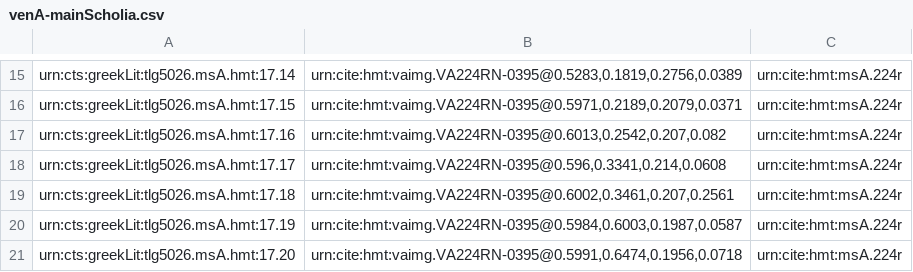
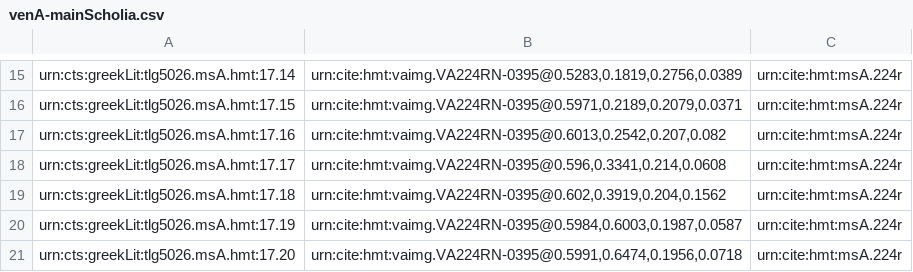
Before and after one commit to mwauke/closed-hc-il17, a CSV file: collections/venA-mainScholia.csv, drawn as a sheet; only a part is shown, gaps mark what is left out.

Commit message:
Update venA-mainScholia.csv

```diff
--- a/collections/venA-mainScholia.csv
+++ b/collections/venA-mainScholia.csv
@@ -18,3 +18,3 @@ urn:cts:greekLit:tlg5026.msA.hmt:17.16,"urn:cite:hmt:vaimg.VA224RN-0395@0.6013,0
 urn:cts:greekLit:tlg5026.msA.hmt:17.17,"urn:cite:hmt:vaimg.VA224RN-0395@0.596,0.3341,0.214,0.0608",urn:cite:hmt:msA.224r
-urn:cts:greekLit:tlg5026.msA.hmt:17.18,"urn:cite:hmt:vaimg.VA224RN-0395@0.6002,0.3461,0.207,0.2561",urn:cite:hmt:msA.224r
+urn:cts:greekLit:tlg5026.msA.hmt:17.18,"urn:cite:hmt:vaimg.VA224RN-0395@0.602,0.3919,0.204,0.1562",urn:cite:hmt:msA.224r
 urn:cts:greekLit:tlg5026.msA.hmt:17.19,"urn:cite:hmt:vaimg.VA224RN-0395@0.5984,0.6003,0.1987,0.0587",urn:cite:hmt:msA.224r
```
